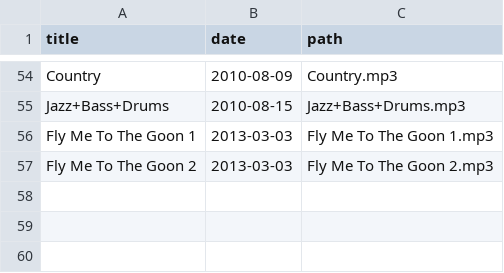
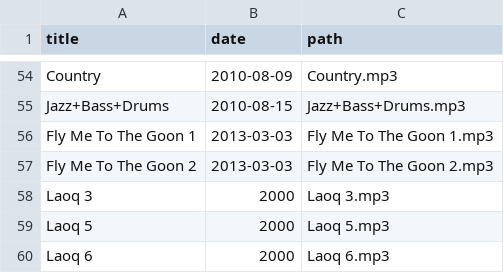
Before and after one commit to craigles/music, a CSV file: _data/recordings.csv, drawn as a sheet; only a part is shown, gaps mark what is left out.

Commit message:
Update recordings.csv

```diff
--- a/_data/recordings.csv
+++ b/_data/recordings.csv
@@ -57 +57,4 @@ Fly Me To The Goon 1,2013-03-03,Fly Me To The Goon 1.mp3
 Fly Me To The Goon 2,2013-03-03,Fly Me To The Goon 2.mp3
+Laoq 3,2000,Laoq 3.mp3
+Laoq 5,2000,Laoq 5.mp3
+Laoq 6,2000,Laoq 6.mp3
```
